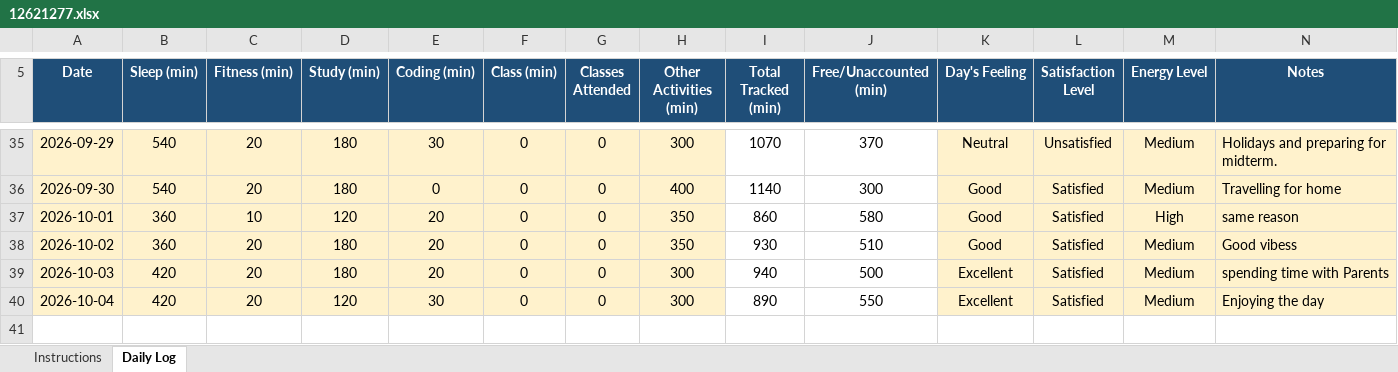
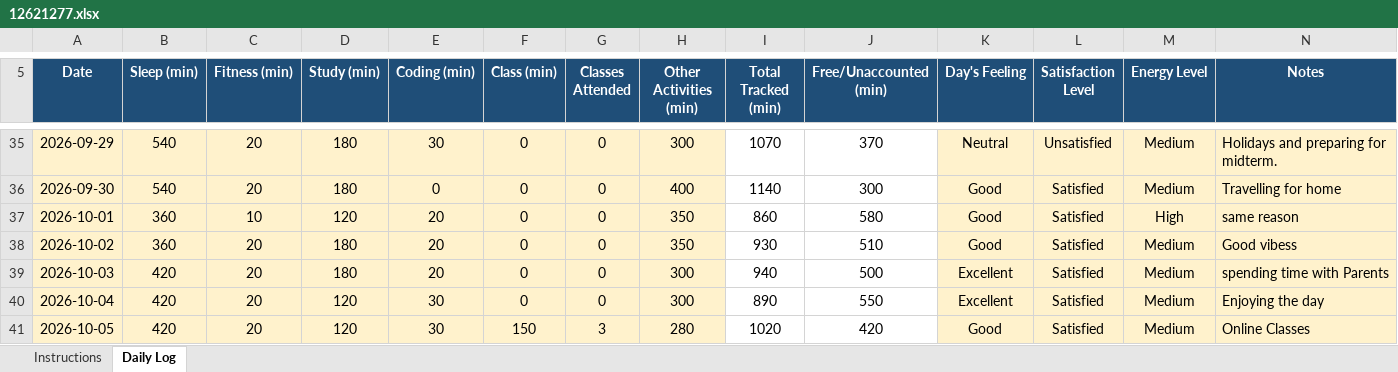
Before and after one commit to amant24/CAP776, an Excel workbook: 12621277.xlsx, sheet Daily Log, drawn as a sheet; only a part is shown, gaps mark what is left out; values as stored, in another font and other column widths than the file's, no borders; conditional formats not drawn; the diff names each change by its address in the sheet, - before the commit and + after, or states it on an @@ line.

Commit message:
Add files via upload

```diff
--- a/12621277.xlsx (sheet Daily Log)
+++ b/12621277.xlsx (sheet Daily Log)
+row 41: 2026-10-05 | 420 | 20 | 120 | 30 | 150 | 3 | 280 | 1020 | 420 | Good | Satisfied | Medium | Online Classes
```
